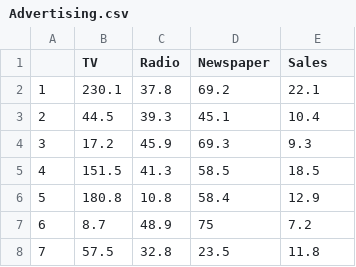
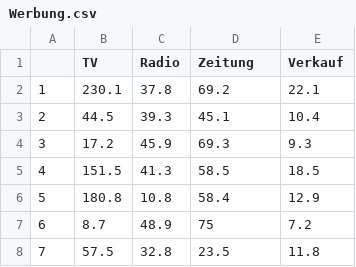
Before and after one commit to Statistican/Datasets, a CSV file: Werbung.csv (was Advertising.csv), drawn as a sheet; only a part is shown.

Commit message:
Renaming

```diff
--- a/Advertising.csv
+++ b/Werbung.csv
@@ -1,2 +1,2 @@
-"","TV","Radio","Newspaper","Sales"
+"","TV","Radio","Zeitung","Verkauf"
 "1",230.1,37.8,69.2,22.1
```
